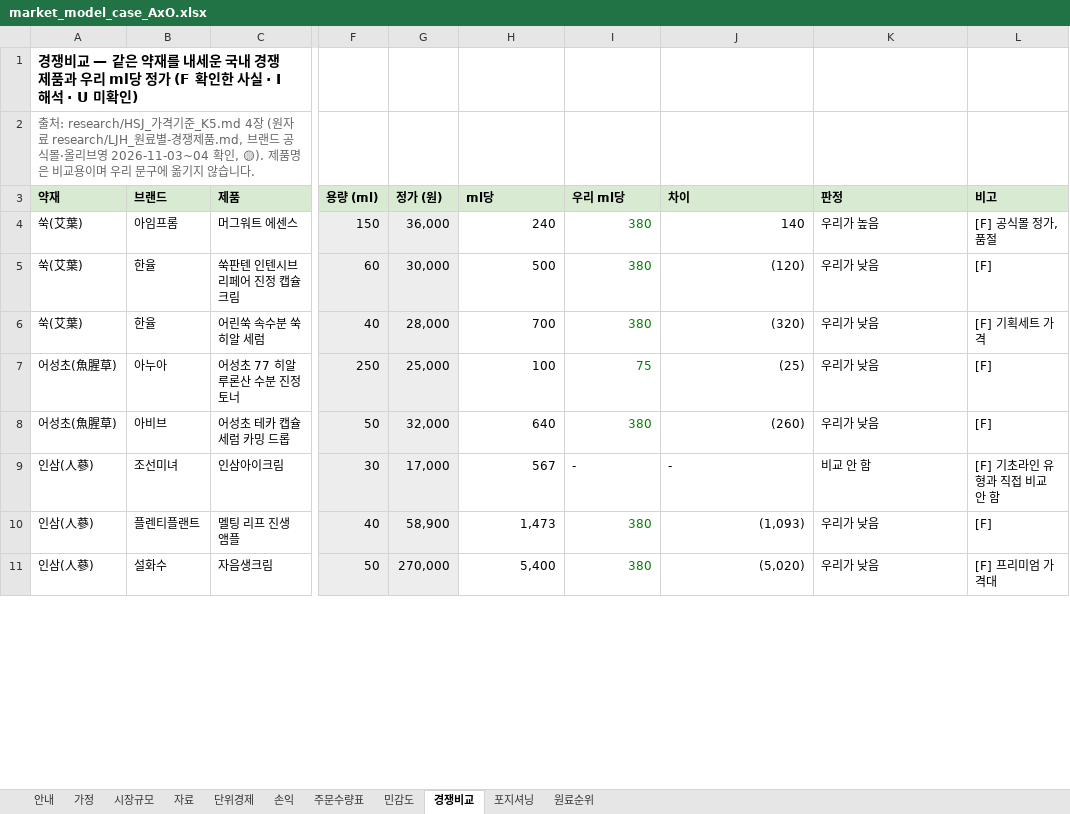
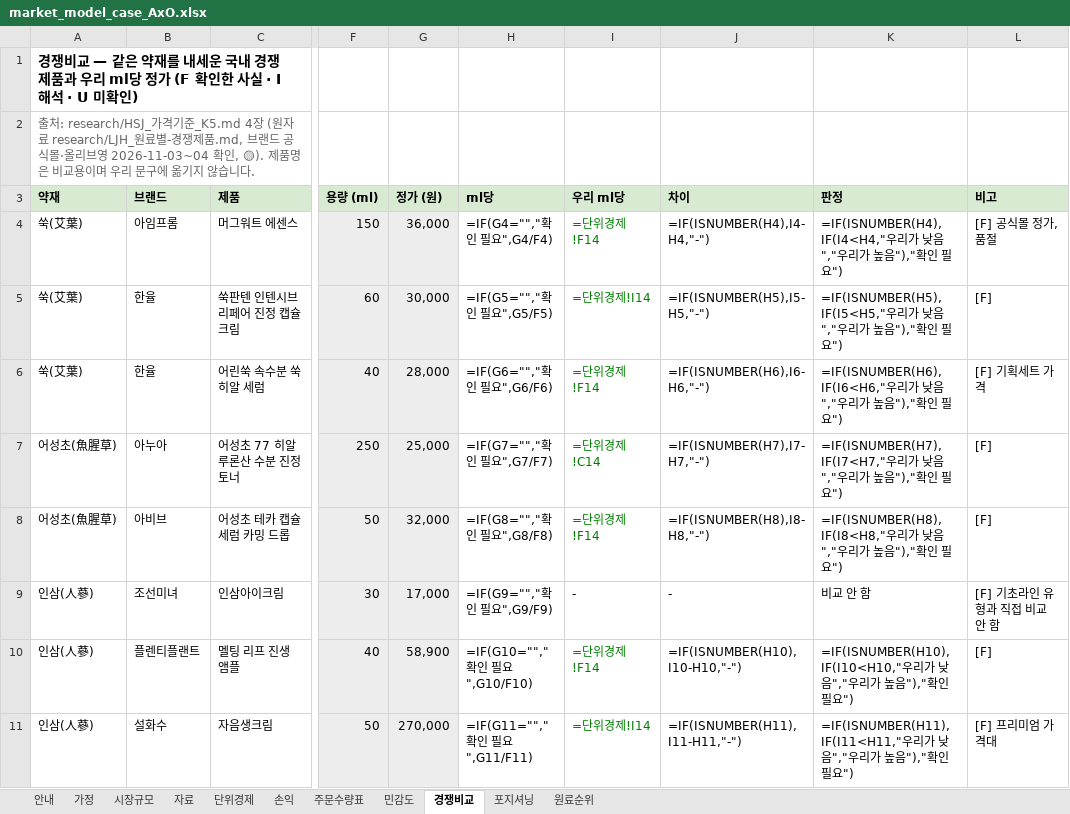
Before and after one commit to k-1026/AxO, an Excel workbook: idea/market_model_case_AxO.xlsx, sheet 경쟁비교, drawn as a sheet; only a part is shown, gaps mark what is left out; values as stored, in another font and other column widths than the file's, no borders; formulas without a stored value are shown as written; the diff covers the shown part only; the diff names each change by its address in the sheet, - before the commit and + after, or states it on an @@ line.

```diff
--- a/idea/market_model_case_AxO.xlsx (sheet 경쟁비교)
+++ b/idea/market_model_case_AxO.xlsx (sheet 경쟁비교)
-H4 (ml당): 240
+H4 (ml당): =IF(G4="","확인 필요",G4/F4)
-I4 (우리 ml당): 380
+I4 (우리 ml당): =단위경제!F14
-J4 (차이): 140
+J4 (차이): =IF(ISNUMBER(H4),I4-H4,"-")
-K4 (판정): 우리가 높음
+K4 (판정): =IF(ISNUMBER(H4),IF(I4<H4,"우리가 낮음","우리가 높음"),"확인 필요")
-H5 (ml당): 500
+H5 (ml당): =IF(G5="","확인 필요",G5/F5)
-I5 (우리 ml당): 380
+I5 (우리 ml당): =단위경제!I14
-J5 (차이): (120)
+J5 (차이): =IF(ISNUMBER(H5),I5-H5,"-")
-K5 (판정): 우리가 낮음
+K5 (판정): =IF(ISNUMBER(H5),IF(I5<H5,"우리가 낮음","우리가 높음"),"확인 필요")
-H6 (ml당): 700
+H6 (ml당): =IF(G6="","확인 필요",G6/F6)
-I6 (우리 ml당): 380
+I6 (우리 ml당): =단위경제!F14
-J6 (차이): (320)
+J6 (차이): =IF(ISNUMBER(H6),I6-H6,"-")
-K6 (판정): 우리가 낮음
+K6 (판정): =IF(ISNUMBER(H6),IF(I6<H6,"우리가 낮음","우리가 높음"),"확인 필요")
-H7 (ml당): 100
+H7 (ml당): =IF(G7="","확인 필요",G7/F7)
-I7 (우리 ml당): 75
+I7 (우리 ml당): =단위경제!C14
-J7 (차이): (25)
+J7 (차이): =IF(ISNUMBER(H7),I7-H7,"-")
-K7 (판정): 우리가 낮음
+K7 (판정): =IF(ISNUMBER(H7),IF(I7<H7,"우리가 낮음","우리가 높음"),"확인 필요")
-H8 (ml당): 640
+H8 (ml당): =IF(G8="","확인 필요",G8/F8)
-I8 (우리 ml당): 380
+I8 (우리 ml당): =단위경제!F14
-J8 (차이): (260)
+J8 (차이): =IF(ISNUMBER(H8),I8-H8,"-")
-K8 (판정): 우리가 낮음
+K8 (판정): =IF(ISNUMBER(H8),IF(I8<H8,"우리가 낮음","우리가 높음"),"확인 필요")
-H9 (ml당): 567
+H9 (ml당): =IF(G9="","확인 필요",G9/F9)
-H10 (ml당): 1,473
+H10 (ml당): =IF(G10="","확인 필요",G10/F10)
-I10 (우리 ml당): 380
+I10 (우리 ml당): =단위경제!F14
-J10 (차이): (1,093)
+J10 (차이): =IF(ISNUMBER(H10),I10-H10,"-")
-K10 (판정): 우리가 낮음
+K10 (판정): =IF(ISNUMBER(H10),IF(I10<H10,"우리가 낮음","우리가 높음"),"확인 필요")
-H11 (ml당): 5,400
+H11 (ml당): =IF(G11="","확인 필요",G11/F11)
-I11 (우리 ml당): 380
+I11 (우리 ml당): =단위경제!I14
-J11 (차이): (5,020)
+J11 (차이): =IF(ISNUMBER(H11),I11-H11,"-")
-K11 (판정): 우리가 낮음
+K11 (판정): =IF(ISNUMBER(H11),IF(I11<H11,"우리가 낮음","우리가 높음"),"확인 필요")
```
Also changed, not shown: 34 edited cells elsewhere in this sheet, sheet 단위경제, sheet 자료, sheet 포지셔닝, sheet 주문수량표, sheet 민감도, sheet 손익, 3 more sheets, hidden cells, 7 other files.
